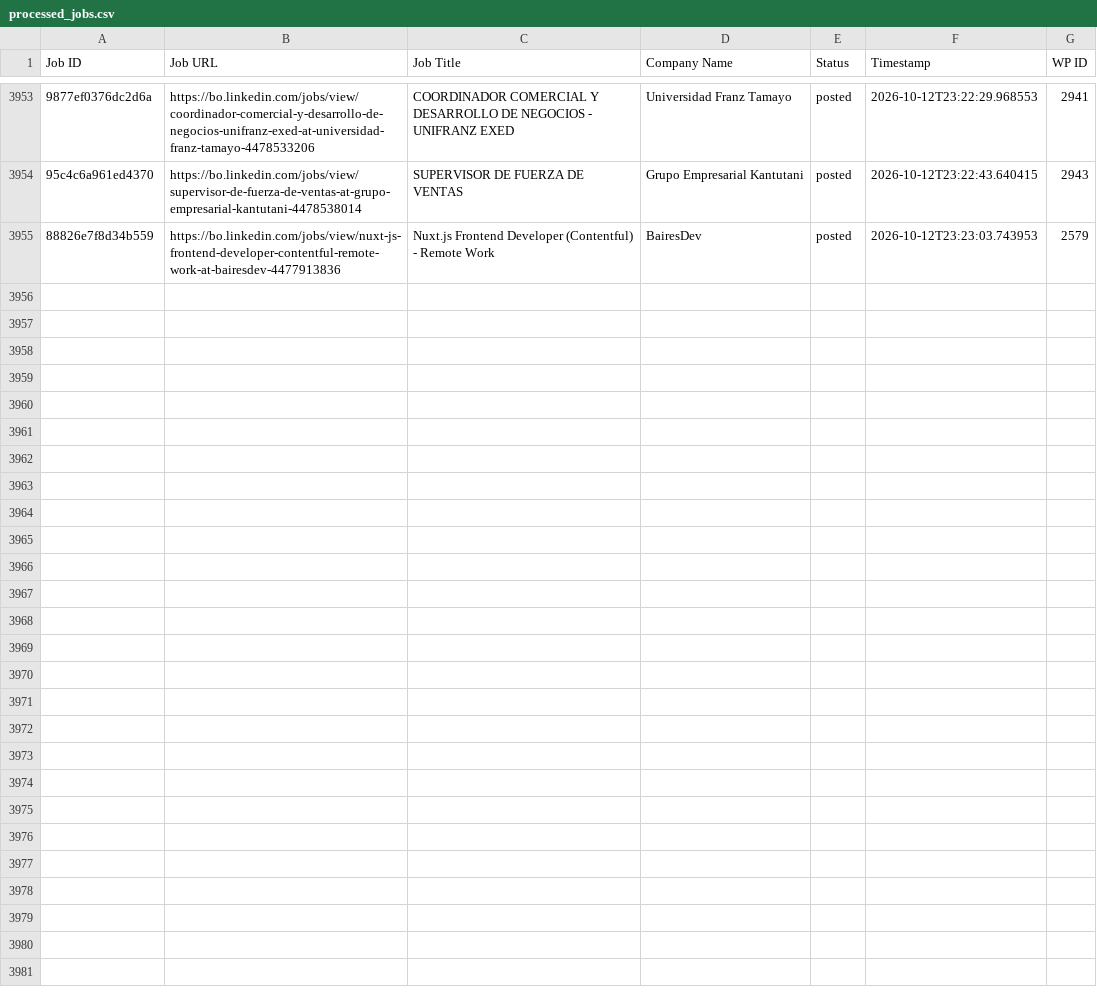
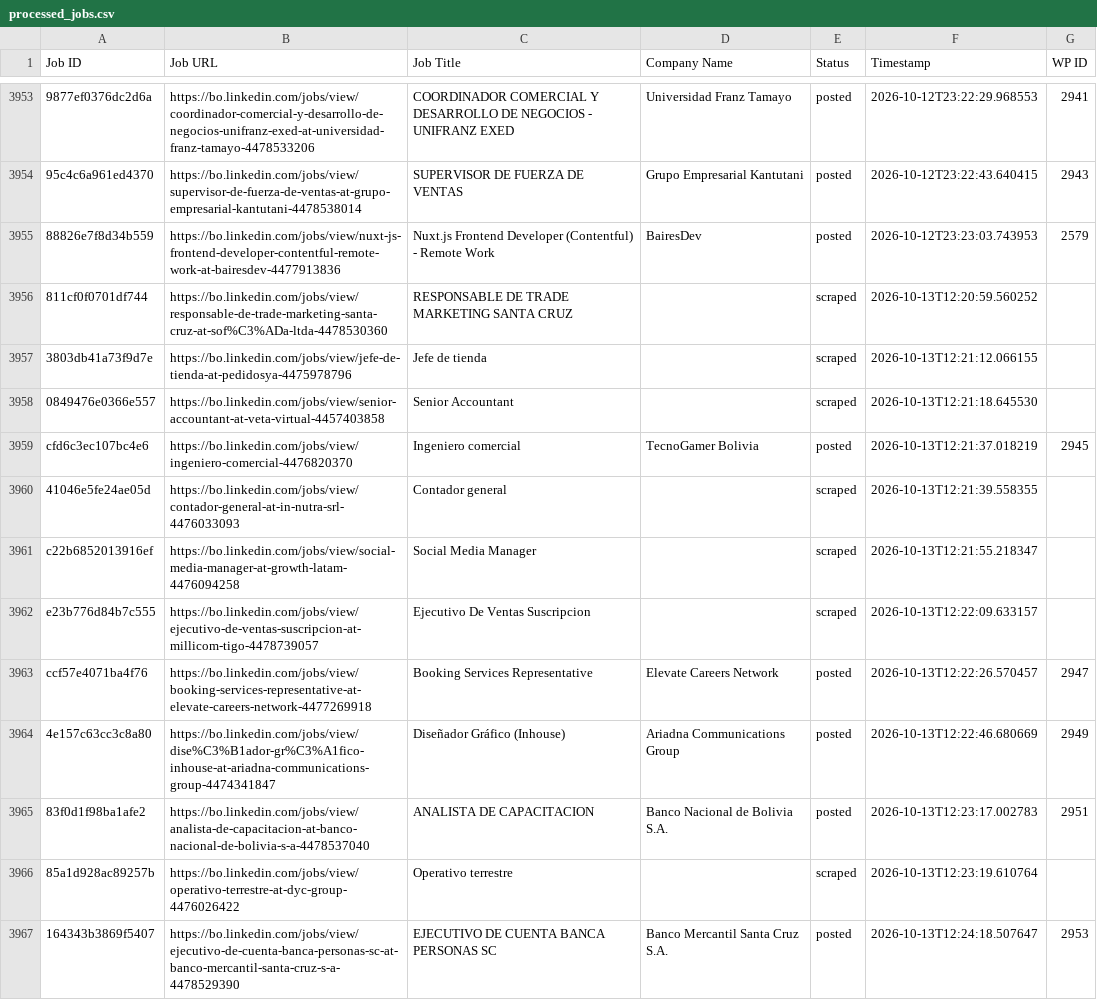
Before and after one commit to vindoky/bo, a CSV file: processed_jobs.csv, drawn as a sheet; only a part is shown, gaps mark what is left out; the diff covers the shown part only; the diff names each change by its address in the sheet, - before the commit and + after, or states it on an @@ line.

```diff
--- a/processed_jobs.csv
+++ b/processed_jobs.csv
+row 3956: 811cf0f0701df744 | https://bo.linkedin.com/jobs/view/responsable-de-trade-marketing-santa-cruz-at-sof%C3%ADa-ltda-4478530360 | RESPONSABLE DE TRADE MARKETING SANTA CRUZ |  | scraped | 2026-10-13T12:20:59.560252
+row 3957: 3803db41a73f9d7e | https://bo.linkedin.com/jobs/view/jefe-de-tienda-at-pedidosya-4475978796 | Jefe de tienda |  | scraped | 2026-10-13T12:21:12.066155
+row 3958: 0849476e0366e557 | https://bo.linkedin.com/jobs/view/senior-accountant-at-veta-virtual-4457403858 | Senior Accountant |  | scraped | 2026-10-13T12:21:18.645530
+row 3959: cfd6c3ec107bc4e6 | https://bo.linkedin.com/jobs/view/ingeniero-comercial-4476820370 | Ingeniero comercial | TecnoGamer Bolivia | posted | 2026-10-13T12:21:37.018219 | 2945
+row 3960: 41046e5fe24ae05d | https://bo.linkedin.com/jobs/view/contador-general-at-in-nutra-srl-4476033093 | Contador general |  | scraped | 2026-10-13T12:21:39.558355
+row 3961: c22b6852013916ef | https://bo.linkedin.com/jobs/view/social-media-manager-at-growth-latam-4476094258 | Social Media Manager |  | scraped | 2026-10-13T12:21:55.218347
+row 3962: e23b776d84b7c555 | https://bo.linkedin.com/jobs/view/ejecutivo-de-ventas-suscripcion-at-millicom-tigo-4478739057 | Ejecutivo De Ventas Suscripcion |  | scraped | 2026-10-13T12:22:09.633157
+row 3963: ccf57e4071ba4f76 | https://bo.linkedin.com/jobs/view/booking-services-representative-at-elevate-careers-network-4477269918 | Booking Services Representative | Elevate Careers Network | posted | 2026-10-13T12:22:26.570457 | 2947
+row 3964: 4e157c63cc3c8a80 | https://bo.linkedin.com/jobs/view/dise%C3%B1ador-gr%C3%A1fico-inhouse-at-ariadna-communications-group-4474341847 | Diseñador Gráfico (Inhouse) | Ariadna Communications Group | posted | 2026-10-13T12:22:46.680669 | 2949
+row 3965: 83f0d1f98ba1afe2 | https://bo.linkedin.com/jobs/view/analista-de-capacitacion-at-banco-nacional-de-bolivia-s-a-4478537040 | ANALISTA DE CAPACITACION | Banco Nacional de Bolivia S.A. | posted | 2026-10-13T12:23:17.002783 | 2951
+row 3966: 85a1d928ac89257b | https://bo.linkedin.com/jobs/view/operativo-terrestre-at-dyc-group-4476026422 | Operativo terrestre |  | scraped | 2026-10-13T12:23:19.610764
+row 3967: 164343b3869f5407 | https://bo.linkedin.com/jobs/view/ejecutivo-de-cuenta-banca-personas-sc-at-banco-mercantil-santa-cruz-s-a-4478529390 | EJECUTIVO DE CUENTA BANCA PERSONAS SC | Banco Mercantil Santa Cruz S.A. | posted | 2026-10-13T12:24:18.507647 | 2953
```
Also changed, not shown: 11 added rows elsewhere in this file.
